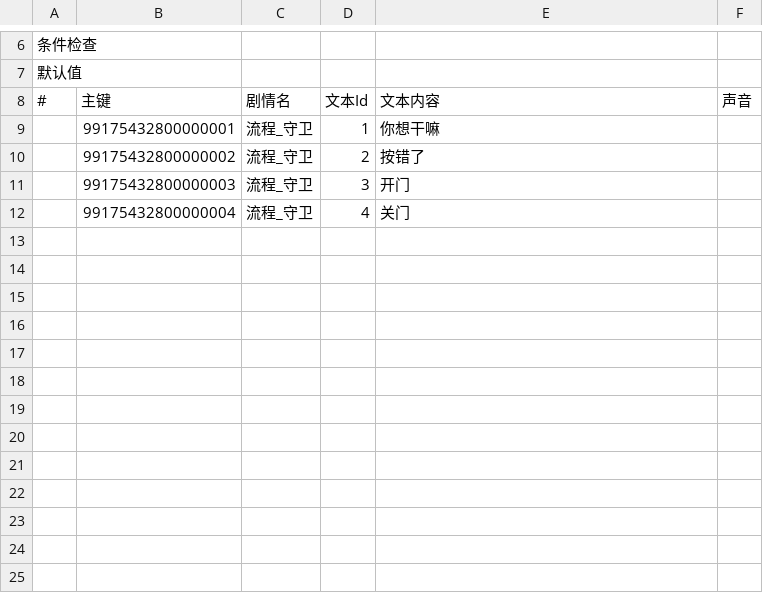
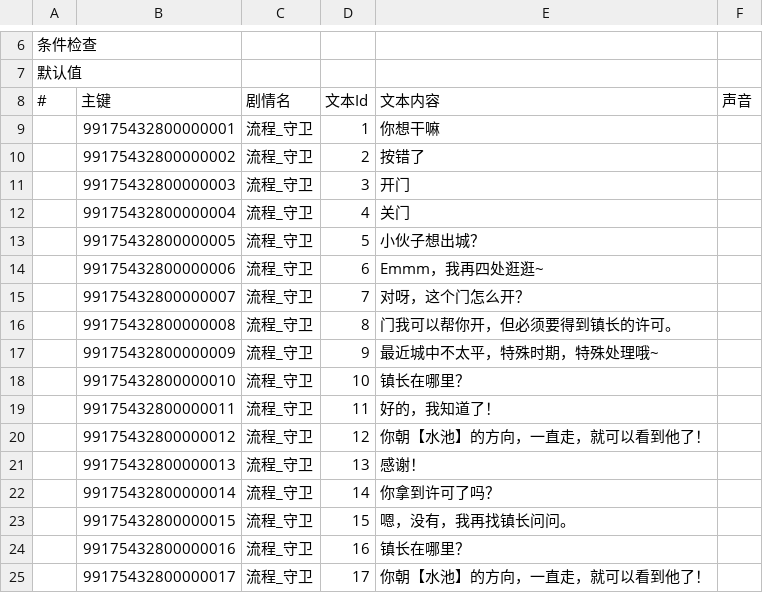
Before and after one commit to lovebirdsx/TestUE5, a CSV file: Content/Data/FlowList/Text_流程_守卫.csv, drawn as a sheet; only a part is shown, gaps mark what is left out; the diff names each change by its address in the sheet, - before the commit and + after, or states it on an @@ line.

```diff
--- a/Content/Data/FlowList/Text_流程_守卫.csv
+++ b/Content/Data/FlowList/Text_流程_守卫.csv
+row 13:  | 99175432800000005 | 流程_守卫 | 5 | 小伙子想出城？
+row 14:  | 99175432800000006 | 流程_守卫 | 6 | Emmm，我再四处逛逛~
+row 15:  | 99175432800000007 | 流程_守卫 | 7 | 对呀，这个门怎么开？
+row 16:  | 99175432800000008 | 流程_守卫 | 8 | 门我可以帮你开，但必须要得到镇长的许可。
+row 17:  | 99175432800000009 | 流程_守卫 | 9 | 最近城中不太平，特殊时期，特殊处理哦~
+row 18:  | 99175432800000010 | 流程_守卫 | 10 | 镇长在哪里？
+row 19:  | 99175432800000011 | 流程_守卫 | 11 | 好的，我知道了！
+row 20:  | 99175432800000012 | 流程_守卫 | 12 | 你朝【水池】的方向，一直走，就可以看到他了！
+row 21:  | 99175432800000013 | 流程_守卫 | 13 | 感谢！
+row 22:  | 99175432800000014 | 流程_守卫 | 14 | 你拿到许可了吗？
+row 23:  | 99175432800000015 | 流程_守卫 | 15 | 嗯，没有，我再找镇长问问。
+row 24:  | 99175432800000016 | 流程_守卫 | 16 | 镇长在哪里？
+row 25:  | 99175432800000017 | 流程_守卫 | 17 | 你朝【水池】的方向，一直走，就可以看到他了！
```
Also changed, not shown: Content/Data/FlowList/Text_流程_测试.csv, Content/Data/FlowList/流程_守卫.csv, 6 other files.
